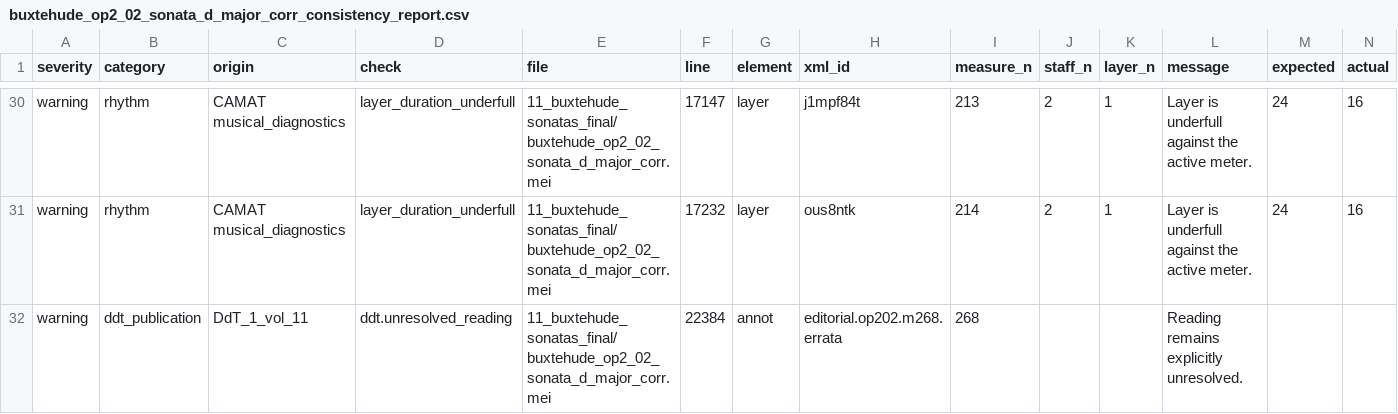
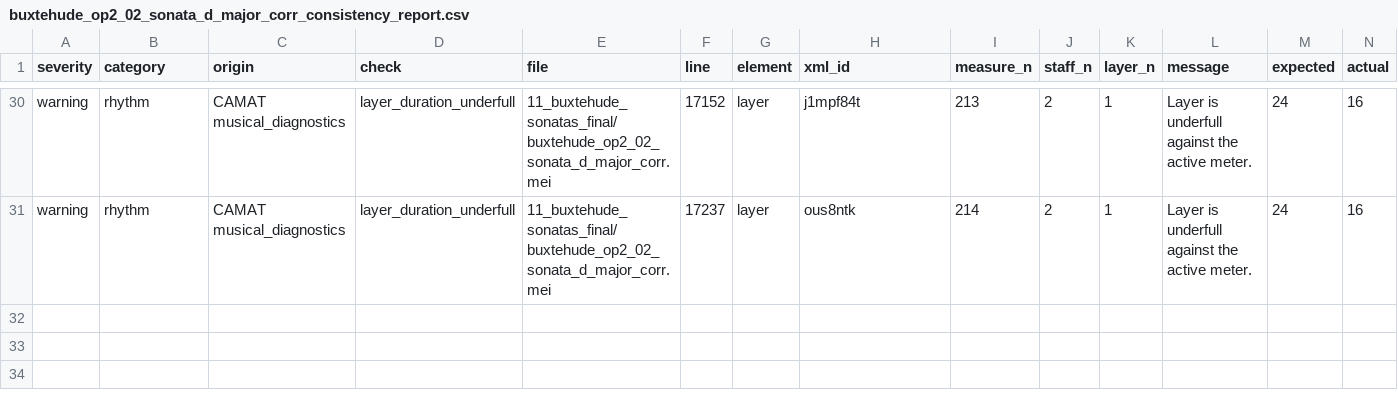
Before and after one commit to egorpol/DdT_1_vol_11, a CSV file: 11_buxtehude_sonatas_final/buxtehude_op2_02_sonata_d_major_corr_consistency_report.csv, drawn as a sheet; only a part is shown, gaps mark what is left out; rows hold the shown columns only; the diff covers the shown part only; the diff names each change by its address in the sheet, - before the commit and + after, or states it on an @@ line.

Commit message:
Resolve Op. II/2 m. 268 errata reading as source-reading

```diff
--- a/11_buxtehude_sonatas_final/buxtehude_op2_02_sonata_d_major_corr_consistency_report.csv
+++ b/11_buxtehude_sonatas_final/buxtehude_op2_02_sonata_d_major_corr_consistency_report.csv
-F30 (line): 17147
+F30 (line): 17152
-F31 (line): 17232
+F31 (line): 17237
-row 32: warning | ddt_publication | DdT_1_vol_11 | ddt.unresolved_reading | 11_buxtehude_sonatas_final/buxtehude_op2_02_sonata_d_major_corr.mei | 22384 | annot | editorial.op202.m268.errata | 268 |  |  | Reading remains explicitly unresolved.
```
Also changed, not shown: 27 edited cells elsewhere in this file, 6 other files.
